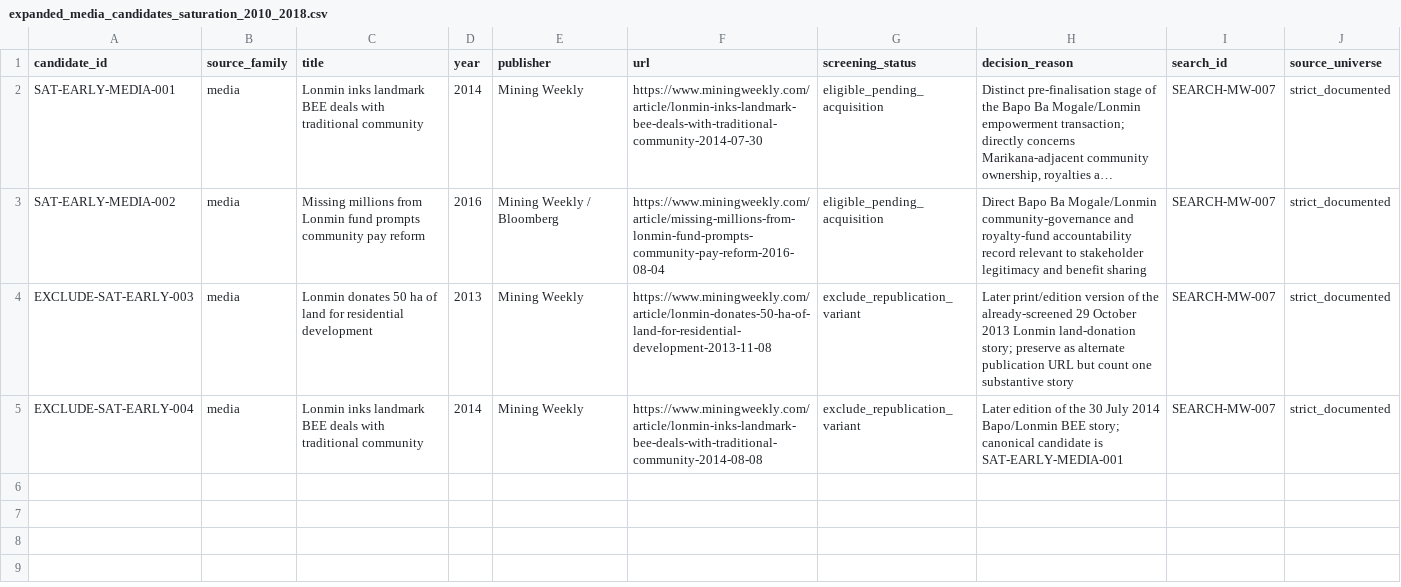
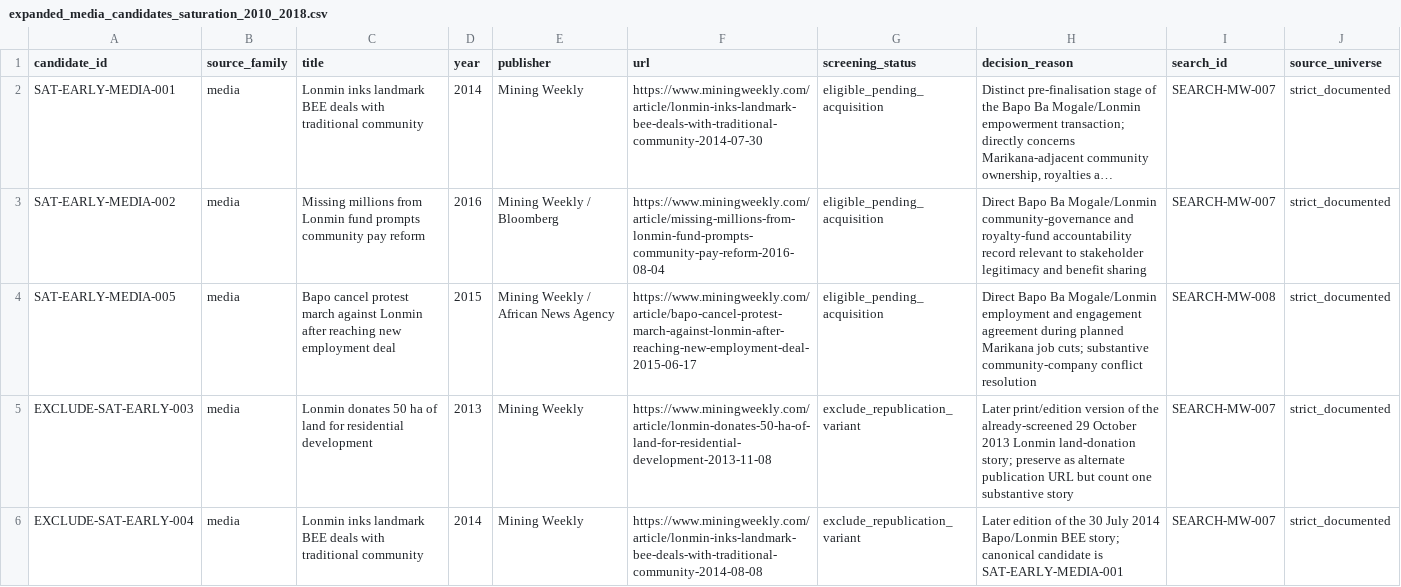
Before and after one commit to Martin-do/scipra-ai-mcdm-mineral-policy-africa, a CSV file: data/reconstruction/expanded_media_candidates_saturation_2010_2018.csv, drawn as a sheet; long unchanged cells end in …; the diff names each change by its address in the sheet, - before the commit and + after, or states it on an @@ line.

Commit message:
Extend early-period media saturation pass

```diff
--- a/data/reconstruction/expanded_media_candidates_saturation_2010_2018.csv
+++ b/data/reconstruction/expanded_media_candidates_saturation_2010_2018.csv
+row 4: SAT-EARLY-MEDIA-005 | media | Bapo cancel protest march against Lonmin after reaching new employment deal | 2015 | Mining Weekly / African News Agency | https://www.miningweekly.com/article/bapo-cancel-protest-march-against-lonmin-after-reaching-new-employment-deal-2015-06-17 | eligible_pending_acquisition | Direct Bapo Ba Mogale/Lonmin employment and engagement agreement during planned Marikana job cuts; substantive community-company conflict resolution | SEARCH-MW-008 | strict_documented
```
